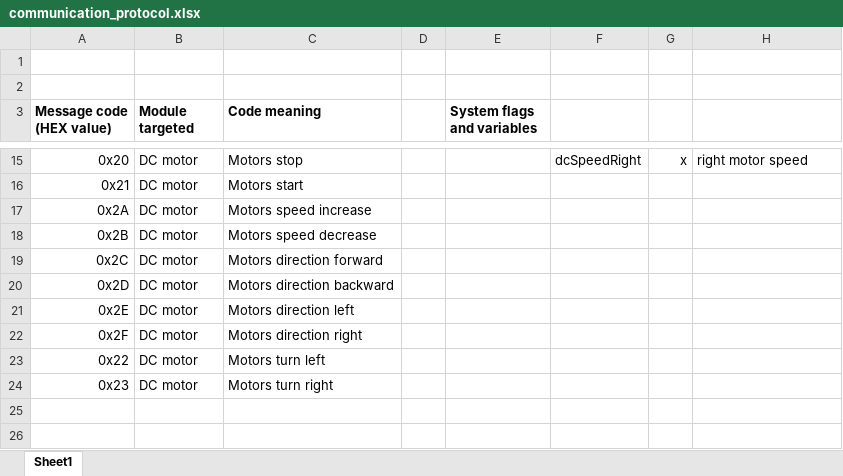
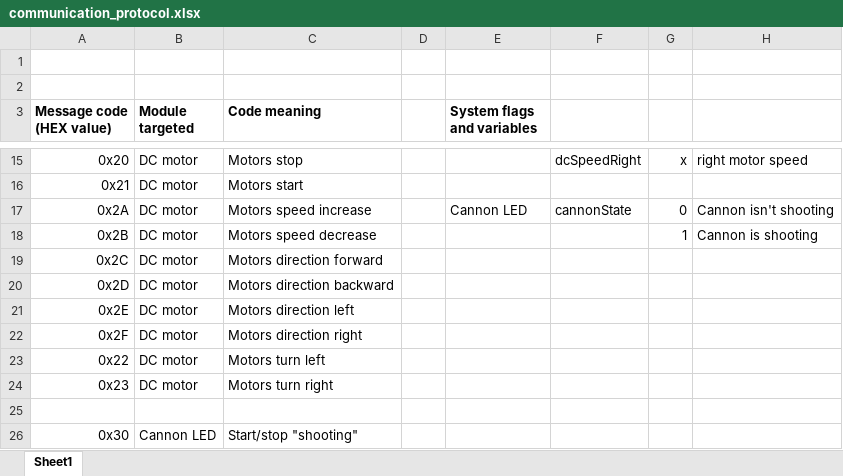
Before and after one commit to adriangrosu17/MT_Sincretic, an Excel workbook: communication_protocol.xlsx, sheet Sheet1, drawn as a sheet; only a part is shown, gaps mark what is left out; values as stored, in another font and other column widths than the file's, no borders; the diff names each change by its address in the sheet, - before the commit and + after, or states it on an @@ line.

```diff
--- a/communication_protocol.xlsx (sheet Sheet1)
+++ b/communication_protocol.xlsx (sheet Sheet1)
-E17 (System flags and variables): (empty)
+E17 (System flags and variables): Cannon LED
-F17: (empty)
+F17: cannonState
-G17: (empty)
+G17: 0
-H17: (empty)
+H17: Cannon isn't shooting
-G18: (empty)
+G18: 1
-H18: (empty)
+H18: Cannon is shooting
+row 25: (empty)
+row 26: 0x30 | Cannon LED | Start/stop "shooting"
```
Also changed, not shown: 14 other files.
